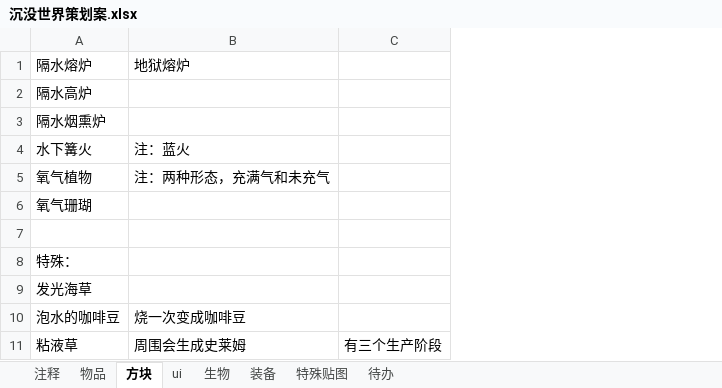
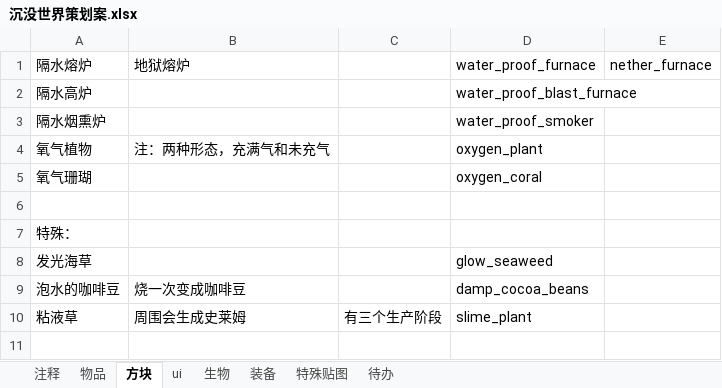
Before and after one commit to M-F-R-F/Sunken-World, an Excel workbook: 沉没世界策划案.xlsx, sheet 方块, drawn as a sheet; values as stored, in another font and other column widths than the file's, no borders; removed rows and columns are numbered as before the commit, all else as after; the diff names each change by its address in the sheet, - before the commit and + after, or states it on an @@ line.

```diff
--- a/沉没世界策划案.xlsx (sheet 方块)
+++ b/沉没世界策划案.xlsx (sheet 方块)
+column D, rows 1-10: water_proof_furnace | water_proof_blast_furnace | water_proof_smoker | oxygen_plant | oxygen_coral |  |  | glow_seaweed | damp_cocoa_beans | slime_plant
+column E, row 1: nether_furnace
-row 4: 水下篝火 | 注：蓝火
```
Also changed, not shown: sheet 装备, sheet 物品, sheet 注释, sheet 待办, 6 other files.
